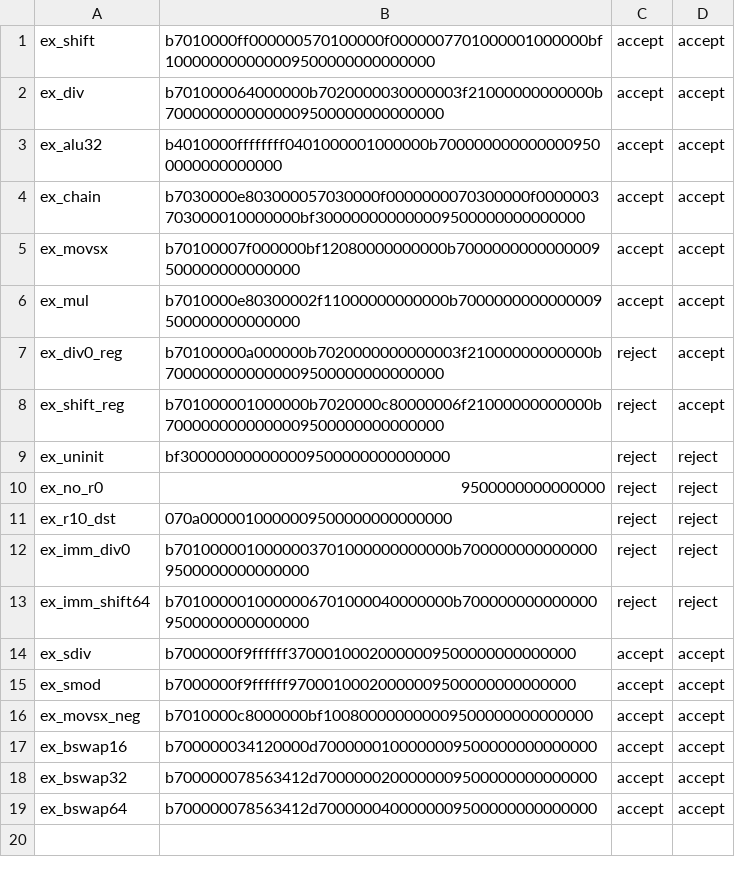
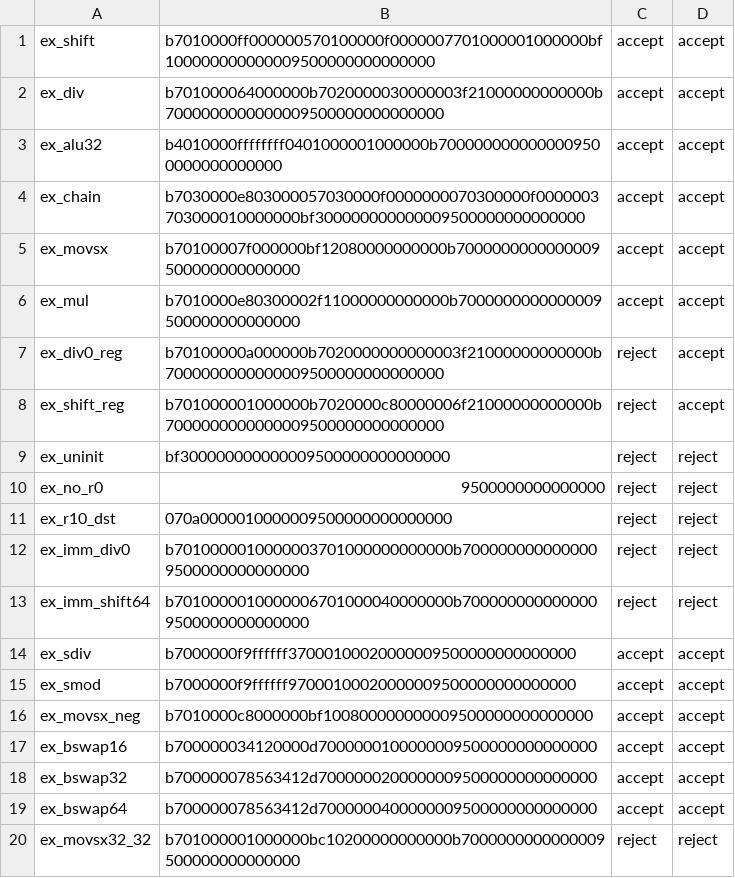
Before and after one commit to fplaunchpad/ebpf_gen, a TSV file: harness/manifest.tsv, drawn as a sheet; the diff names each change by its address in the sheet, - before the commit and + after, or states it on an @@ line.

```diff
--- a/harness/manifest.tsv
+++ b/harness/manifest.tsv
+row 20: ex_movsx32_32 | b701000001000000bc10200000000000b7000000000000009500000000000000 | reject | reject
```
Also changed, not shown: 1 other file.
